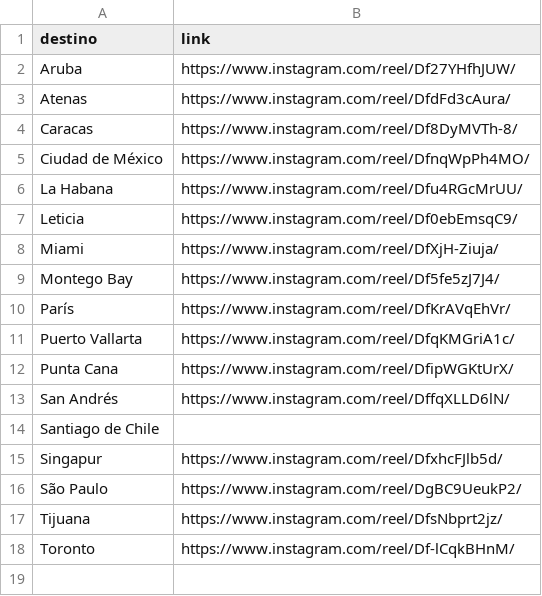
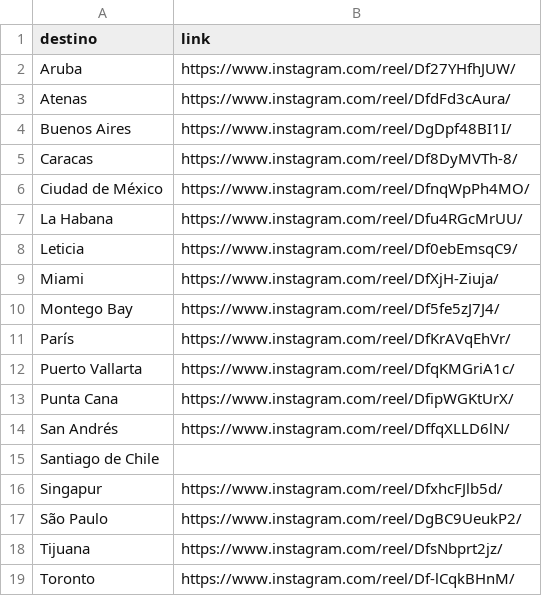
Before and after one commit to emilwoivalin-boop/viajespillados, a CSV file: reels/reels_por_destino.csv, drawn as a sheet.

```diff
--- a/reels/reels_por_destino.csv
+++ b/reels/reels_por_destino.csv
@@ -3,2 +3,3 @@ Aruba,https://www.instagram.com/reel/Df27YHfhJUW/
 Atenas,https://www.instagram.com/reel/DfdFd3cAura/
+Buenos Aires,https://www.instagram.com/reel/DgDpf48BI1I/
 Caracas,https://www.instagram.com/reel/Df8DyMVTh-8/
```
Also changed, not shown: 1 other file.
